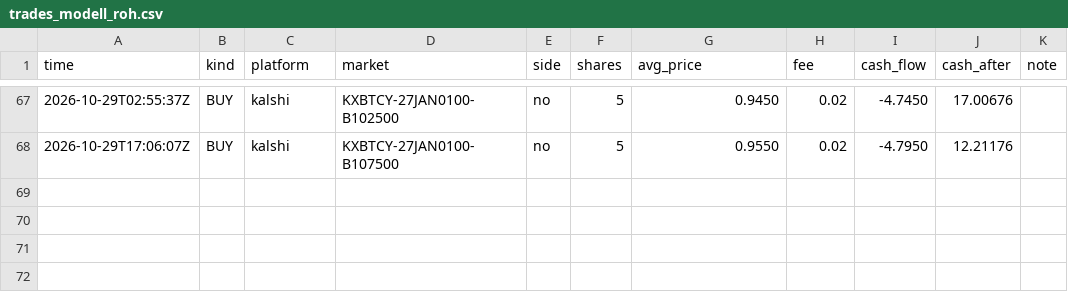
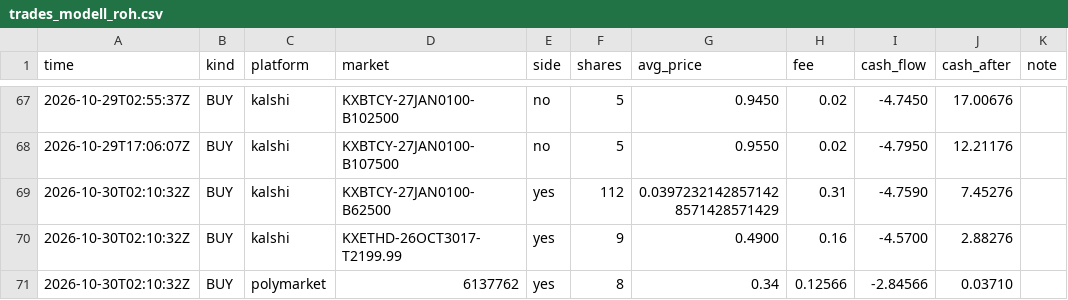
Before and after one commit to rouvenwieland/wahrscheinlichkeits-scanner-public, a CSV file: data/trades_modell_roh.csv, drawn as a sheet; only a part is shown, gaps mark what is left out.

```diff
--- a/data/trades_modell_roh.csv
+++ b/data/trades_modell_roh.csv
@@ -68 +68,4 @@ time,kind,platform,market,side,shares,avg_price,fee,cash_flow,cash_after,note
 2026-10-29T17:06:07Z,BUY,kalshi,KXBTCY-27JAN0100-B107500,no,5,0.9550,0.02,-4.7950,12.21176,
+2026-10-30T02:10:32Z,BUY,kalshi,KXBTCY-27JAN0100-B62500,yes,112,0.03972321428571428571428571429,0.31,-4.7590,7.45276,
+2026-10-30T02:10:32Z,BUY,kalshi,KXETHD-26OCT3017-T2199.99,yes,9,0.4900,0.16,-4.5700,2.88276,
+2026-10-30T02:10:32Z,BUY,polymarket,6137762,yes,8,0.34,0.12566,-2.84566,0.03710,
```
Also changed, not shown: data/berichte/verlauf.csv, 8 other files.
